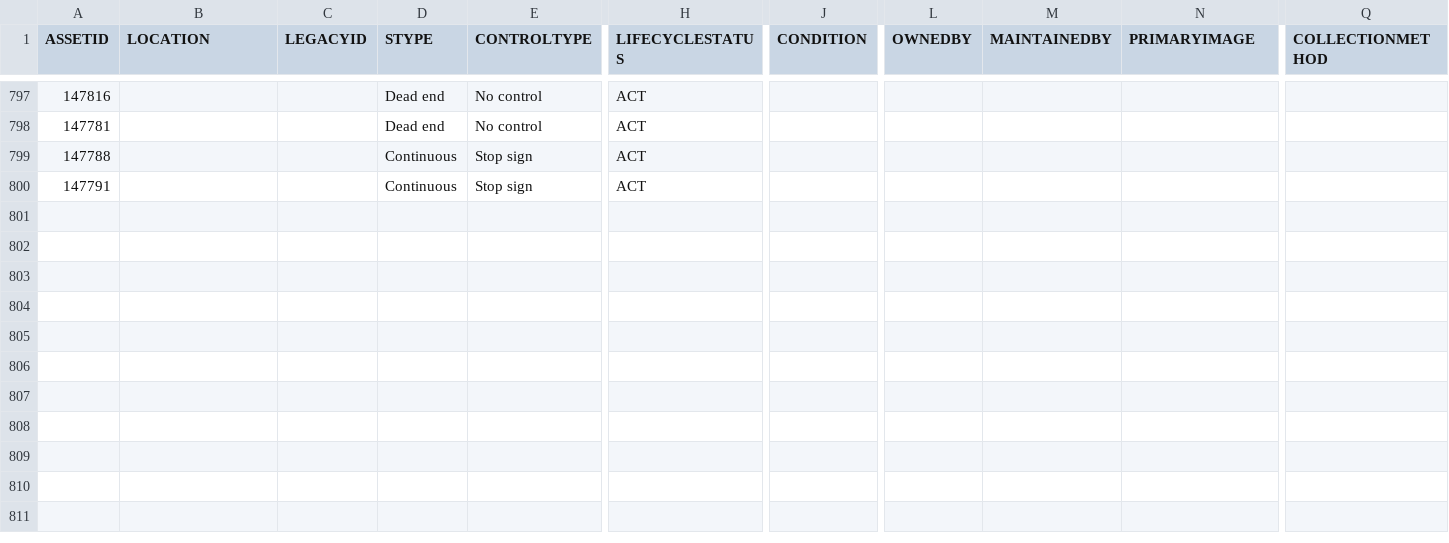
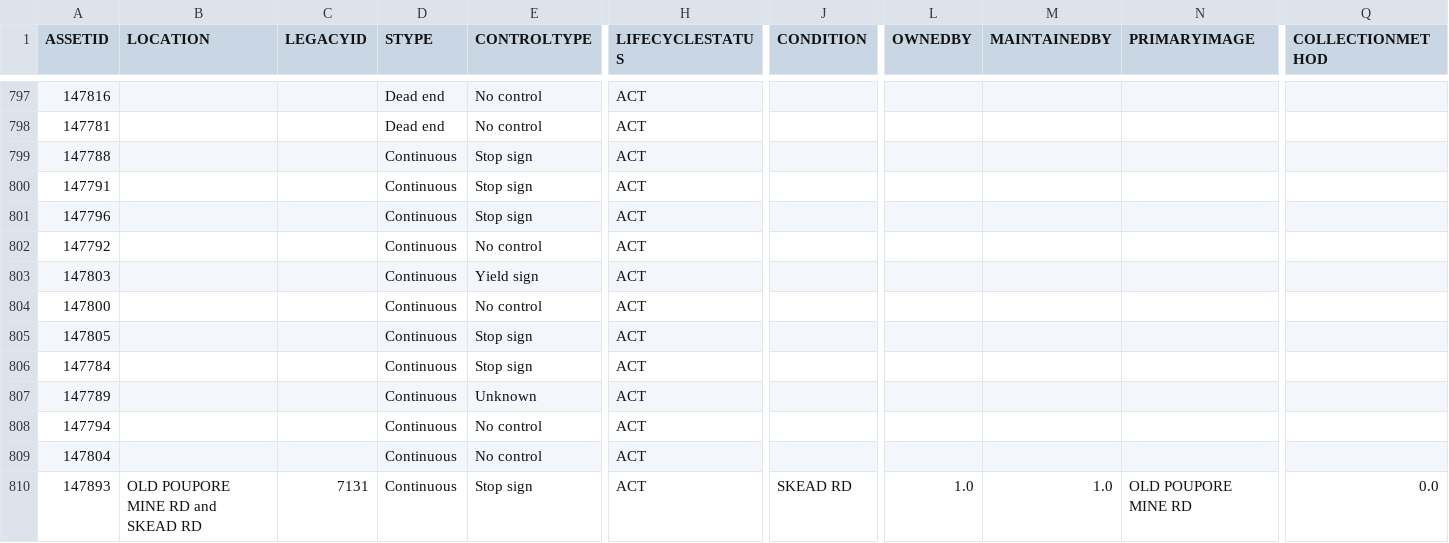
Before and after one commit to official-tisao/route-optimisation-mst, a CSV file: intersection.csv, drawn as a sheet; only a part is shown, gaps mark what is left out; rows hold the shown columns only; the diff names each change by its address in the sheet, - before the commit and + after, or states it on an @@ line.

Commit message:
Add intersection data records

```diff
--- a/intersection.csv
+++ b/intersection.csv
+row 801: 147796 |  |  | Continuous | Stop sign | ACT
+row 802: 147792 |  |  | Continuous | No control | ACT
+row 803: 147803 |  |  | Continuous | Yield sign | ACT
+row 804: 147800 |  |  | Continuous | No control | ACT
+row 805: 147805 |  |  | Continuous | Stop sign | ACT
+row 806: 147784 |  |  | Continuous | Stop sign | ACT
+row 807: 147789 |  |  | Continuous | Unknown | ACT
+row 808: 147794 |  |  | Continuous | No control | ACT
+row 809: 147804 |  |  | Continuous | No control | ACT
+row 810: 147893 | OLD POUPORE MINE RD and SKEAD RD | 7131 | Continuous | Stop sign | ACT | SKEAD RD | 1.0 | 1.0 | OLD POUPORE MINE RD | 0.0
```
